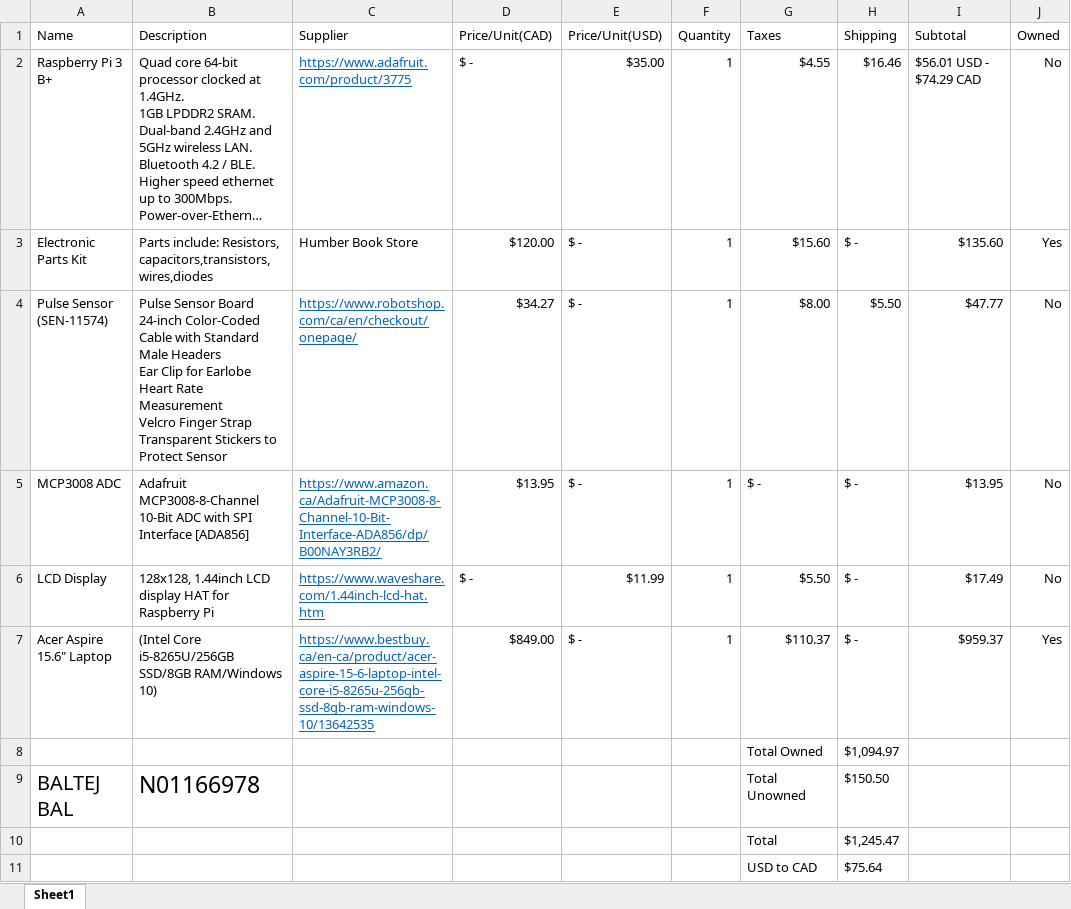
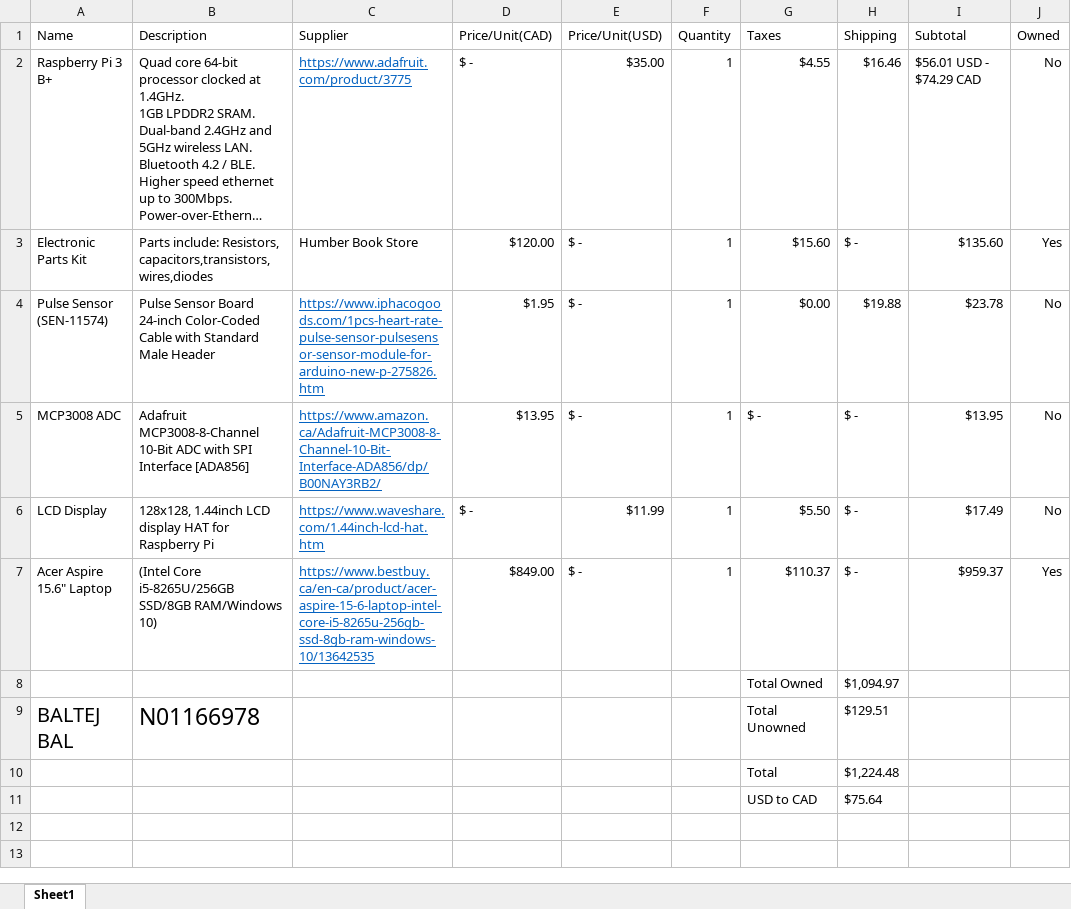
Before and after one commit to baltejbal/SWATCH, an Excel workbook: budget.xlsx, sheet Sheet1, drawn as a sheet; long unchanged cells end in …; values as stored, in another font and other column widths than the file's, no borders; table styles not drawn; ↵ is a line break in a cell; the diff names each change by its address in the sheet, - before the commit and + after, or states it on an @@ line.

Commit message:
Update budget.xlsx

```diff
--- a/budget.xlsx (sheet Sheet1)
+++ b/budget.xlsx (sheet Sheet1)
-B4 (Description): …Standard Male Headers ↵ Ear Clip for Earlobe Heart Rate Measurement ↵ Velcro Finger Strap ↵ Transparent Stickers to Protect Sensor
+B4 (Description): …Standard Male Header
-C4 (Supplier): https://www.robotshop.com/ca/en/checkout/onepage/
+C4 (Supplier): https://www.iphacogoods.com/1pcs-heart-rate-pulse-sensor-pulsesensor-sensor-module-for-arduino-new-p-275826.htm
-D4 (Price/Unit(CAD)): $34.27
+D4 (Price/Unit(CAD)): $1.95
-G4 (Taxes): $8.00
+G4 (Taxes): $0.00
-H4 (Shipping): $5.50
+H4 (Shipping): $19.88
-I4 (Subtotal): $47.77
+I4 (Subtotal): $23.78
-H9 (Shipping): $150.50
+H9 (Shipping): $129.51
-H10 (Shipping): $1,245.47
+H10 (Shipping): $1,224.48
```
